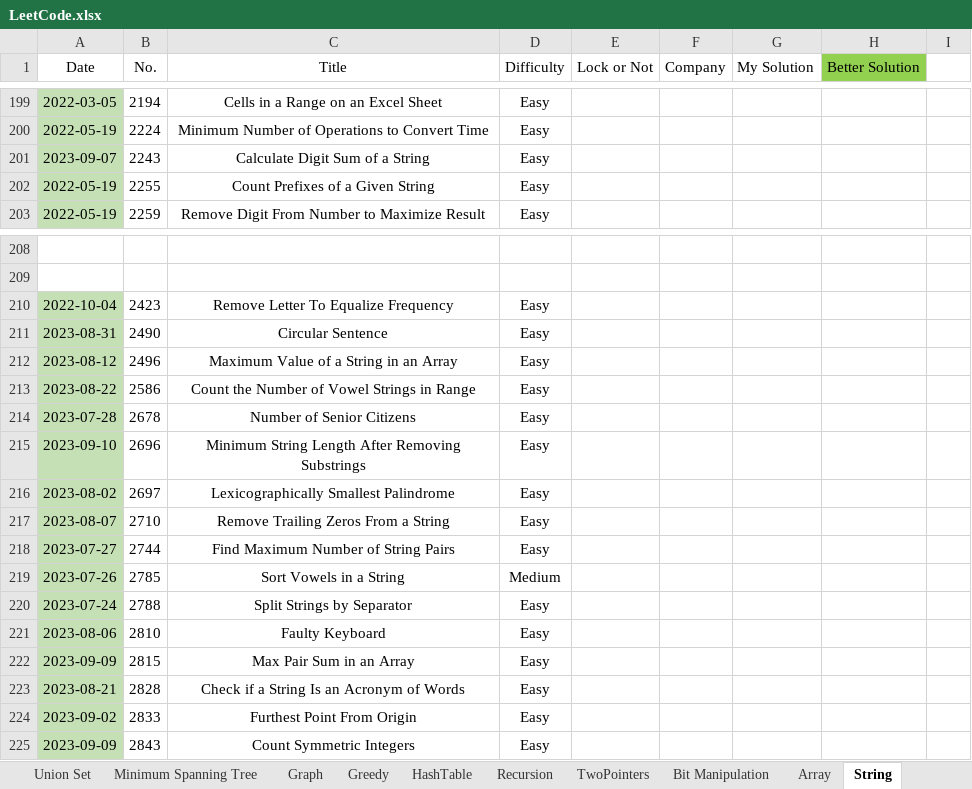
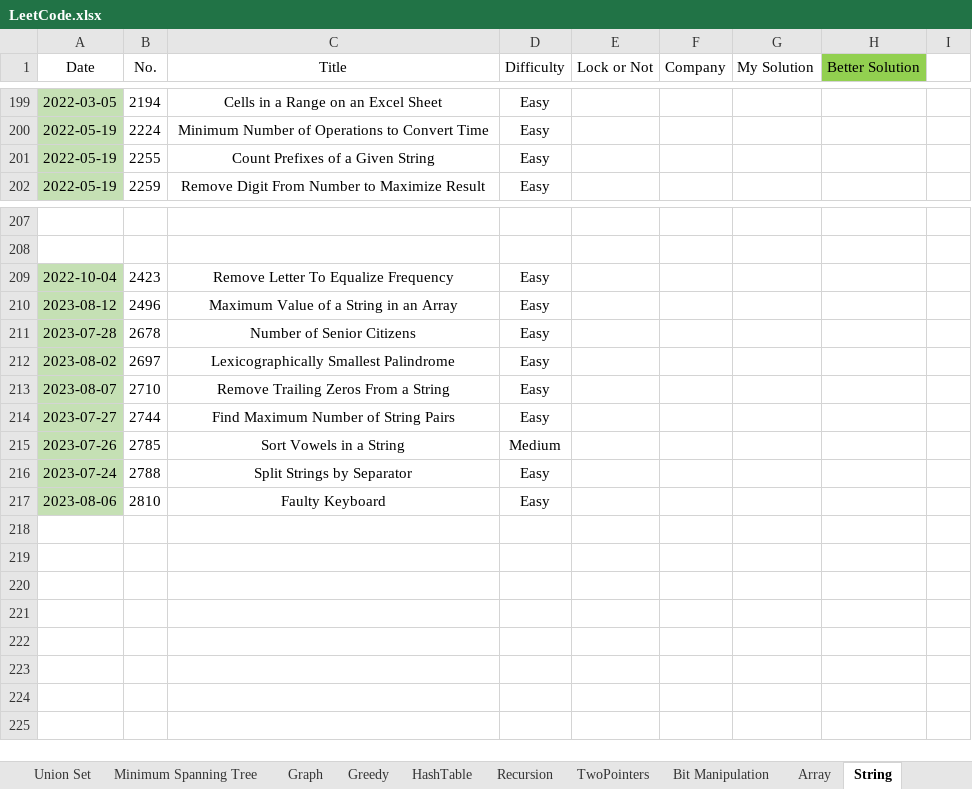
Before and after one commit to wenzhejiao/LeetCode, an Excel workbook: LeetCode.xlsx, sheet String, drawn as a sheet; only a part is shown, gaps mark what is left out; values as stored, in another font and other column widths than the file's, no borders; conditional formats not drawn; the diff names each change by its address in the sheet, - before the commit and + after, or states it on an @@ line.

```diff
--- a/LeetCode.xlsx (sheet String)
+++ b/LeetCode.xlsx (sheet String)
-row 201: 2023-09-07 | 2243 | Calculate Digit Sum of a String | Easy
-row 211: 2023-08-31 | 2490 | Circular Sentence | Easy
-row 213: 2023-08-22 | 2586 | Count the Number of Vowel Strings in Range | Easy
-row 215: 2023-09-10 | 2696 | Minimum String Length After Removing Substrings | Easy
-row 222: 2023-09-09 | 2815 | Max Pair Sum in an Array | Easy
-row 223: 2023-08-21 | 2828 | Check if a String Is an Acronym of Words | Easy
-row 224: 2023-09-02 | 2833 | Furthest Point From Origin | Easy
-row 225: 2023-09-09 | 2843 | Count Symmetric Integers | Easy
```
Also changed, not shown: sheet Array, sheet Math, sheet HashTable, sheet TwoPointers, sheet Sort, 1 other file.
